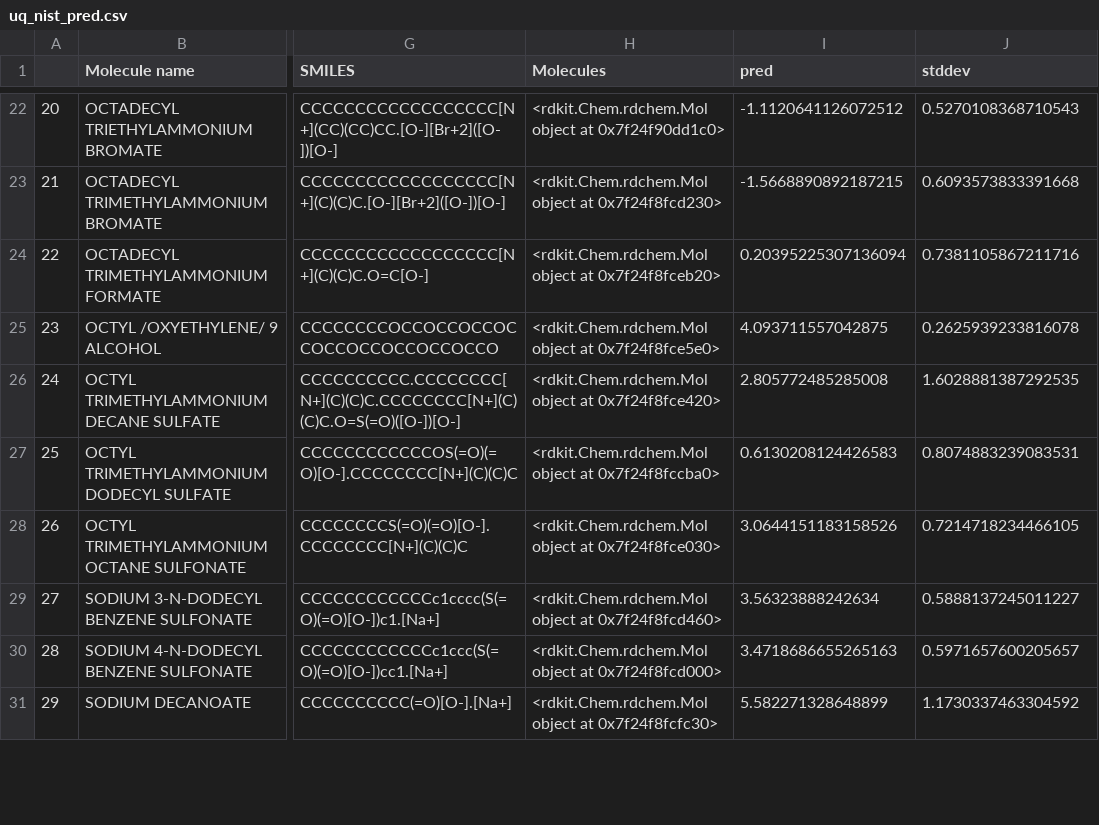
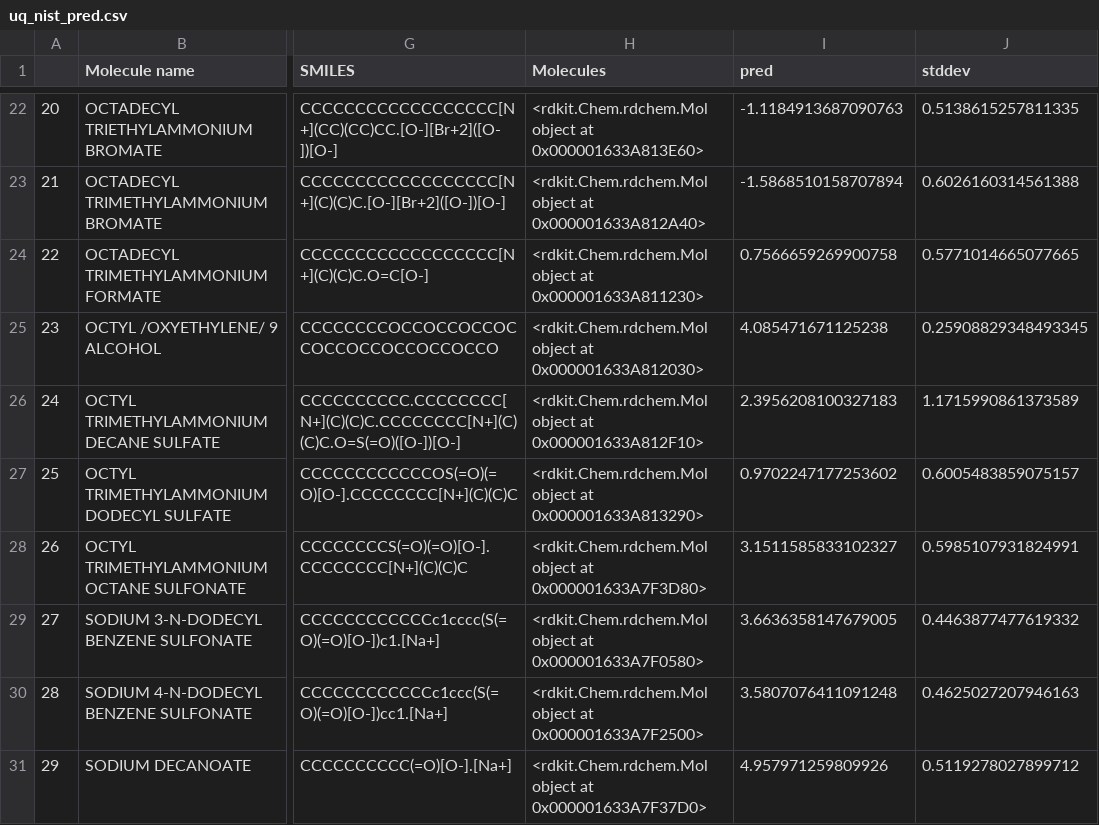
Before and after one commit to a-ws-m/CaMCaNN, a CSV file: visualisation/uq_nist_pred.csv, drawn as a sheet; only a part is shown, gaps mark what is left out; the diff covers the shown part only; the diff names each change by its address in the sheet, - before the commit and + after, or states it on an @@ line.

```diff
--- a/visualisation/uq_nist_pred.csv
+++ b/visualisation/uq_nist_pred.csv
-H22 (Molecules): …object at 0x7f24f90dd1c0>
+H22 (Molecules): …object at 0x000001633A813E60>
-I22 (pred): -1.1120641126072512
+I22 (pred): -1.1184913687090763
-J22 (stddev): 0.5270108368710543
+J22 (stddev): 0.5138615257811335
-H23 (Molecules): …object at 0x7f24f8fcd230>
+H23 (Molecules): …object at 0x000001633A812A40>
-I23 (pred): -1.5668890892187215
+I23 (pred): -1.5868510158707894
-J23 (stddev): 0.6093573833391668
+J23 (stddev): 0.6026160314561388
-H24 (Molecules): …object at 0x7f24f8fceb20>
+H24 (Molecules): …object at 0x000001633A811230>
-I24 (pred): 0.20395225307136094
+I24 (pred): 0.7566659269900758
-J24 (stddev): 0.7381105867211716
+J24 (stddev): 0.5771014665077665
-H25 (Molecules): …object at 0x7f24f8fce5e0>
+H25 (Molecules): …object at 0x000001633A812030>
-I25 (pred): 4.093711557042875
+I25 (pred): 4.085471671125238
-J25 (stddev): 0.2625939233816078
+J25 (stddev): 0.25908829348493345
-H26 (Molecules): …object at 0x7f24f8fce420>
+H26 (Molecules): …object at 0x000001633A812F10>
-I26 (pred): 2.805772485285008
+I26 (pred): 2.3956208100327183
-J26 (stddev): 1.6028881387292535
+J26 (stddev): 1.1715990861373589
-H27 (Molecules): …object at 0x7f24f8fccba0>
+H27 (Molecules): …object at 0x000001633A813290>
-I27 (pred): 0.6130208124426583
+I27 (pred): 0.9702247177253602
-J27 (stddev): 0.8074883239083531
+J27 (stddev): 0.6005483859075157
-H28 (Molecules): …object at 0x7f24f8fce030>
+H28 (Molecules): …object at 0x000001633A7F3D80>
-I28 (pred): 3.0644151183158526
+I28 (pred): 3.1511585833102327
-J28 (stddev): 0.7214718234466105
+J28 (stddev): 0.5985107931824991
-H29 (Molecules): …object at 0x7f24f8fcd460>
+H29 (Molecules): …object at 0x000001633A7F0580>
-I29 (pred): 3.56323888242634
+I29 (pred): 3.6636358147679005
-J29 (stddev): 0.5888137245011227
+J29 (stddev): 0.4463877477619332
-H30 (Molecules): …object at 0x7f24f8fcd000>
+H30 (Molecules): …object at 0x000001633A7F2500>
-I30 (pred): 3.4718686655265163
+I30 (pred): 3.5807076411091248
-J30 (stddev): 0.5971657600205657
+J30 (stddev): 0.4625027207946163
-H31 (Molecules): …object at 0x7f24f8fcfc30>
+H31 (Molecules): …object at 0x000001633A7F37D0>
-I31 (pred): 5.582271328648899
+I31 (pred): 4.957971259809926
-J31 (stddev): 1.1730337463304592
+J31 (stddev): 0.5119278027899712
```
Also changed, not shown: 99 edited cells elsewhere in this file, visualisation/gnn-uq-pred.csv, 3 other files.
